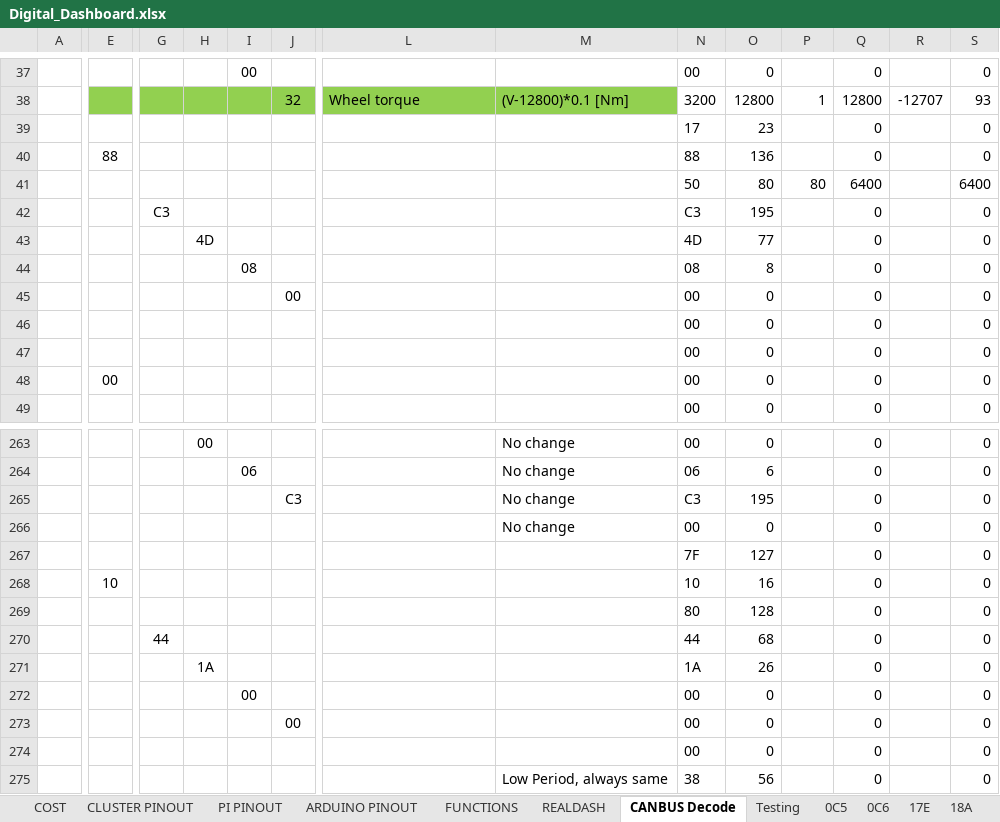
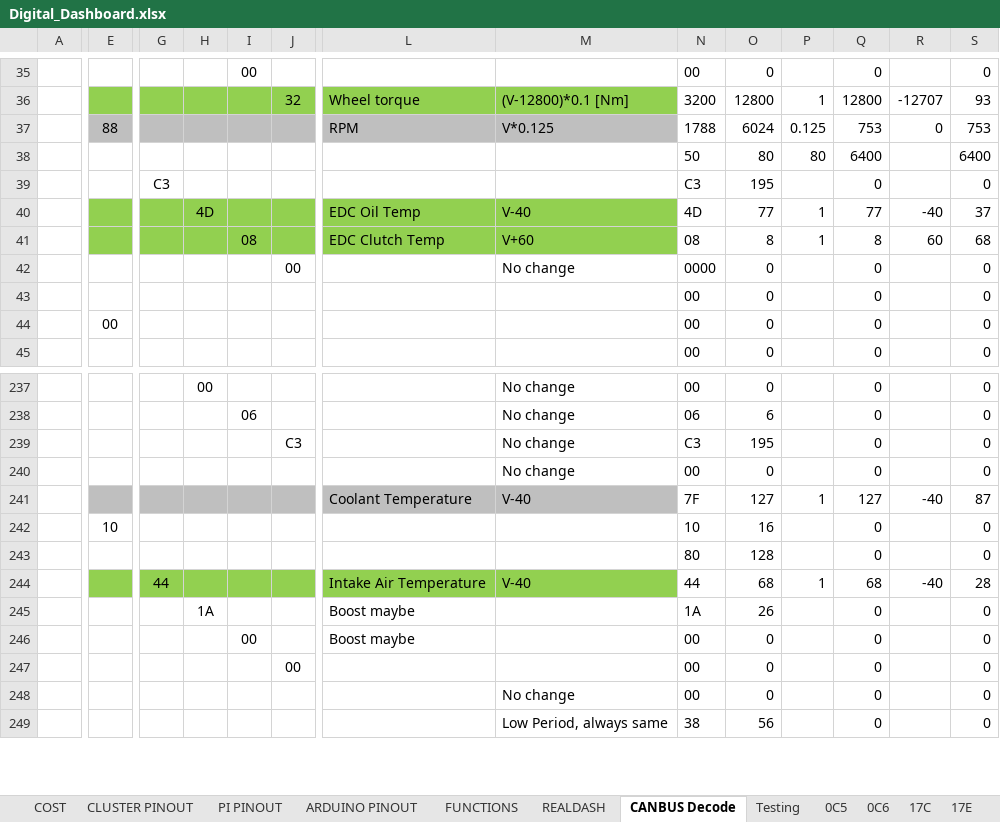
Before and after one commit to TheCosmicNebula/ClioIVDigitalDash, an Excel workbook: Digital_Dashboard.xlsx, sheet CANBUS Decode, drawn as a sheet; only a part is shown, gaps mark what is left out; values as stored, in another font and other column widths than the file's, no borders; removed rows and columns are numbered as before the commit, all else as after; rows hold the shown columns only; the diff covers the shown part only; the diff names each change by its address in the sheet, - before the commit and + after, or states it on an @@ line.

```diff
--- a/Digital_Dashboard.xlsx (sheet CANBUS Decode)
+++ b/Digital_Dashboard.xlsx (sheet CANBUS Decode)
+sheet tab: 17C
-E37:M37 fill: none
+E37:M37 fill: #BFBFBF
-E37: (empty)
+E37: 88
-L37: (empty)
+L37: RPM
-M37: (empty)
+M37: V*0.125
-N37: 17
+N37: 1788
-O37: 23
+O37: 6024
-P37: (empty)
+P37: 0.125
-Q37: 0
+Q37: 753
-R37: (empty)
+R37: 0
-S37: 0
+S37: 753
-row 40:  | 88 |  |  |  |  |  |  | 88 | 136 |  | 0 |  | 0
-row 43:  |  |  | 4D |  |  |  |  | 4D | 77 |  | 0 |  | 0
-row 44:  |  |  |  | 08 |  |  |  | 08 | 8 |  | 0 |  | 0
-row 45:  |  |  |  |  | 00 |  |  | 00 | 0 |  | 0 |  | 0
+row 40:  |  |  | 4D |  |  | EDC Oil Temp | V-40 | 4D | 77 | 1 | 77 | -40 | 37
+row 41:  |  |  |  | 08 |  | EDC Clutch Temp | V+60 | 08 | 8 | 1 | 8 | 60 | 68
-J42: (empty)
+J42: 00
-M42: (empty)
+M42: No change
-N42: 00
+N42: 0000
-E241:M241 fill: none
+E241:M241 fill: #BFBFBF
-L241: (empty)
+L241: Coolant Temperature
-M241: (empty)
+M241: V-40
-P241: (empty)
+P241: 1
-Q241: 0
+Q241: 127
-R241: (empty)
+R241: -40
-S241: 0
+S241: 87
-row 270:  |  | 44 |  |  |  |  |  | 44 | 68 |  | 0 |  | 0
+row 244:  |  | 44 |  |  |  | Intake Air Temperature | V-40 | 44 | 68 | 1 | 68 | -40 | 28
-L245:L246: (empty)
+L245:L246: Boost maybe
-row 274:  |  |  |  |  |  |  |  | 00 | 0 |  | 0 |  | 0
@@ row 104 moved to row 248: 00 @@
```
Also changed, not shown: 6 added rows, 29 removed rows, 61 edited cells, cell formats and merged cells elsewhere in this sheet, sheet 699, sheet Testing, sheet 3F7, formulas that keep their value, 26 other files.
